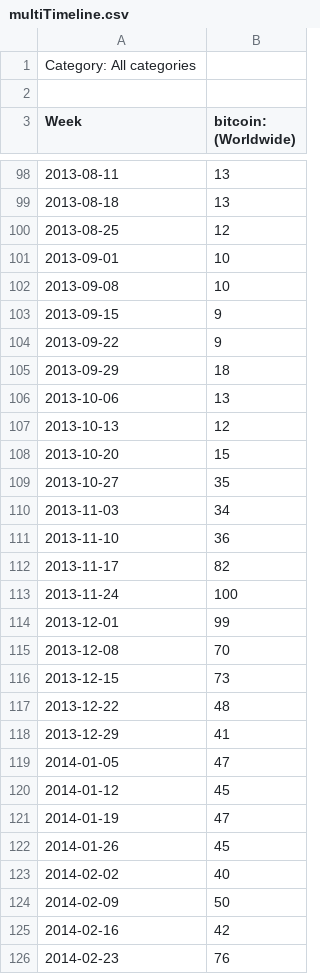
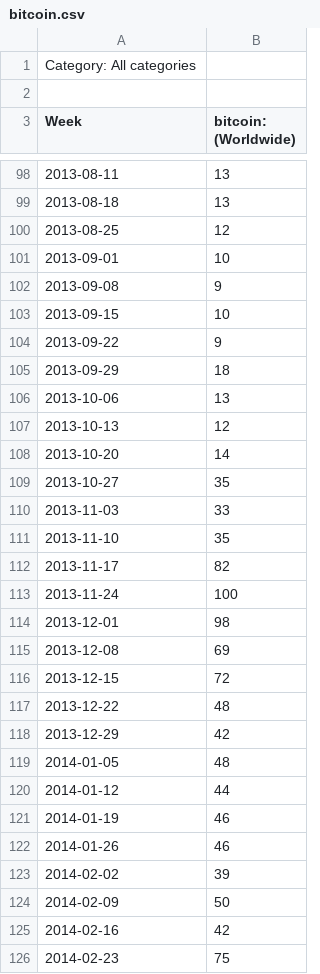
Before and after one commit to montyanderson/bitcoin-price-trends, a CSV file: data/bitcoin.csv (was data/multiTimeline.csv), drawn as a sheet; only a part is shown, gaps mark what is left out; the diff covers the shown part only.

```diff
--- a/data/multiTimeline.csv
+++ b/data/bitcoin.csv
@@ -101,4 +101,4 @@ Week,bitcoin: (Worldwide)
 2013-09-01,10
-2013-09-08,10
-2013-09-15,9
+2013-09-08,9
+2013-09-15,10
 2013-09-22,9
@@ -107,20 +107,20 @@ Week,bitcoin: (Worldwide)
 2013-10-13,12
-2013-10-20,15
+2013-10-20,14
 2013-10-27,35
-2013-11-03,34
-2013-11-10,36
+2013-11-03,33
+2013-11-10,35
 2013-11-17,82
 2013-11-24,100
-2013-12-01,99
-2013-12-08,70
-2013-12-15,73
+2013-12-01,98
+2013-12-08,69
+2013-12-15,72
 2013-12-22,48
-2013-12-29,41
-2014-01-05,47
-2014-01-12,45
-2014-01-19,47
-2014-01-26,45
-2014-02-02,40
+2013-12-29,42
+2014-01-05,48
+2014-01-12,44
+2014-01-19,46
+2014-01-26,46
+2014-02-02,39
 2014-02-09,50
 2014-02-16,42
-2014-02-23,76
+2014-02-23,75
```
Also changed, not shown: 49 edited cells elsewhere in this file, graph.csv, 5 other files.
